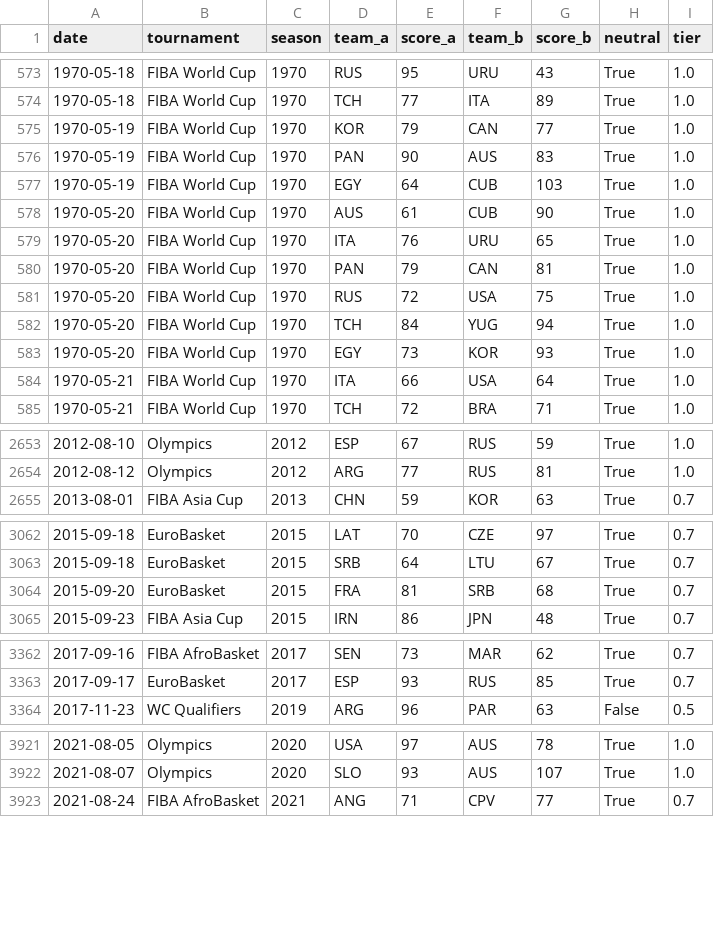
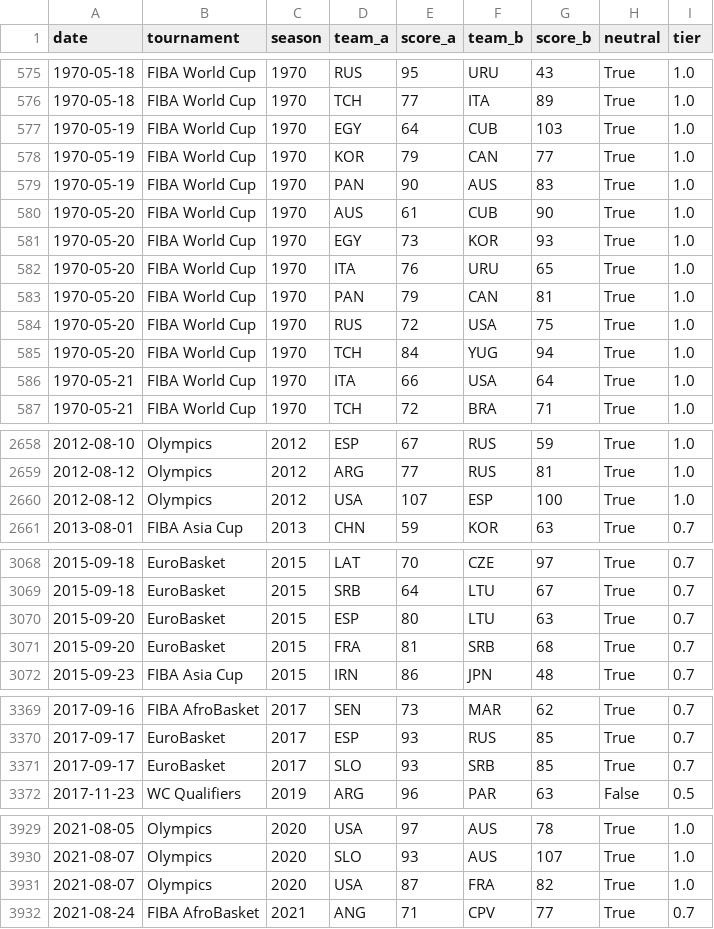
Before and after one commit to fakeronjan/carmelo, a CSV file: all_games.csv, drawn as a sheet; only a part is shown, gaps mark what is left out; the diff covers the shown part only.

```diff
--- a/all_games.csv
+++ b/all_games.csv
@@ -574,6 +576,7 @@ date,tournament,season,team_a,score_a,team_b,score_b,neutral,tier
 1970-05-18,FIBA World Cup,1970,TCH,77,ITA,89,True,1.0
+1970-05-19,FIBA World Cup,1970,EGY,64,CUB,103,True,1.0
 1970-05-19,FIBA World Cup,1970,KOR,79,CAN,77,True,1.0
 1970-05-19,FIBA World Cup,1970,PAN,90,AUS,83,True,1.0
-1970-05-19,FIBA World Cup,1970,EGY,64,CUB,103,True,1.0
 1970-05-20,FIBA World Cup,1970,AUS,61,CUB,90,True,1.0
+1970-05-20,FIBA World Cup,1970,EGY,73,KOR,93,True,1.0
 1970-05-20,FIBA World Cup,1970,ITA,76,URU,65,True,1.0
@@ -582,3 +585,2 @@ date,tournament,season,team_a,score_a,team_b,score_b,neutral,tier
 1970-05-20,FIBA World Cup,1970,TCH,84,YUG,94,True,1.0
-1970-05-20,FIBA World Cup,1970,EGY,73,KOR,93,True,1.0
 1970-05-21,FIBA World Cup,1970,ITA,66,USA,64,True,1.0
@@ -2654,2 +2659,3 @@ date,tournament,season,team_a,score_a,team_b,score_b,neutral,tier
 2012-08-12,Olympics,2012,ARG,77,RUS,81,True,1.0
+2012-08-12,Olympics,2012,USA,107,ESP,100,True,1.0
 2013-08-01,FIBA Asia Cup,2013,CHN,59,KOR,63,True,0.7
@@ -3063,2 +3069,3 @@ date,tournament,season,team_a,score_a,team_b,score_b,neutral,tier
 2015-09-18,EuroBasket,2015,SRB,64,LTU,67,True,0.7
+2015-09-20,EuroBasket,2015,ESP,80,LTU,63,True,0.7
 2015-09-20,EuroBasket,2015,FRA,81,SRB,68,True,0.7
@@ -3363,2 +3370,3 @@ date,tournament,season,team_a,score_a,team_b,score_b,neutral,tier
 2017-09-17,EuroBasket,2017,ESP,93,RUS,85,True,0.7
+2017-09-17,EuroBasket,2017,SLO,93,SRB,85,True,0.7
 2017-11-23,WC Qualifiers,2019,ARG,96,PAR,63,False,0.5
@@ -3922,2 +3930,3 @@ date,tournament,season,team_a,score_a,team_b,score_b,neutral,tier
 2021-08-07,Olympics,2020,SLO,93,AUS,107,True,1.0
+2021-08-07,Olympics,2020,USA,87,FRA,82,True,1.0
 2021-08-24,FIBA AfroBasket,2021,ANG,71,CPV,77,True,0.7
```
Also changed, not shown: 5 added rows and 6 moved rows elsewhere in this file, 2 other files.
